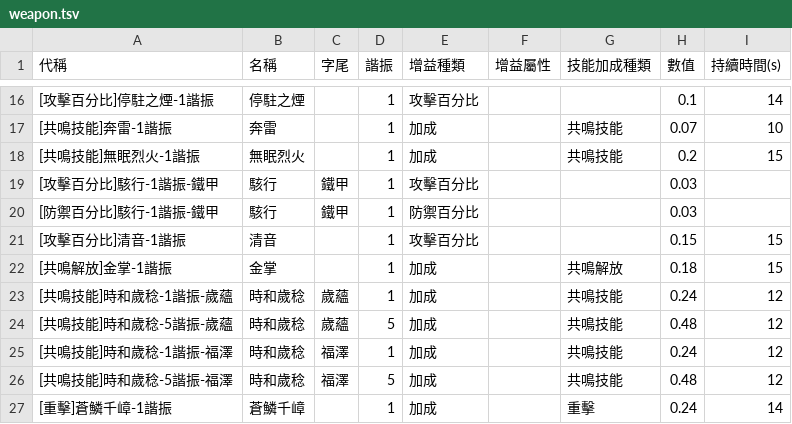
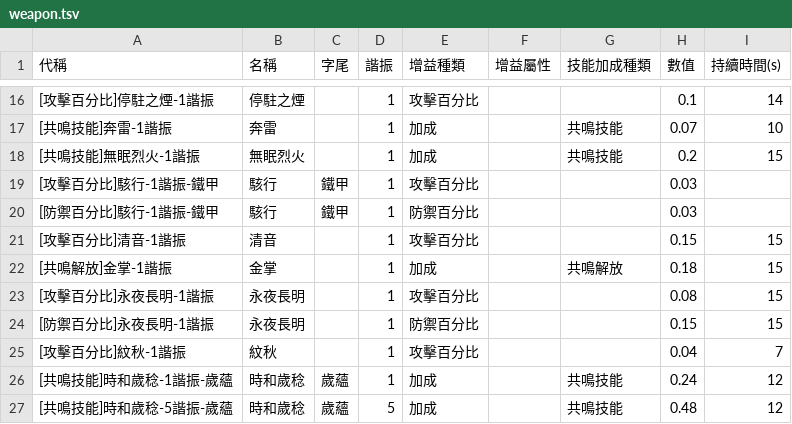
Before and after one commit to ZetsuBouKyo/WutheringWaves, a TSV file: data/v1/zh_tw/buff/weapon.tsv, drawn as a sheet; only a part is shown, gaps mark what is left out; the shorter side is filled out with more unchanged rows.

Commit message:
feat: data

```diff
--- a/data/v1/zh_tw/buff/weapon.tsv
+++ b/data/v1/zh_tw/buff/weapon.tsv
@@ -22,2 +22,5 @@
 [共鳴解放]金掌-1諧振	金掌		1	加成		共鳴解放	0.18	15
+[攻擊百分比]永夜長明-1諧振	永夜長明		1	攻擊百分比			0.08	15
+[防禦百分比]永夜長明-1諧振	永夜長明		1	防禦百分比			0.15	15
+[攻擊百分比]紋秋-1諧振	紋秋		1	攻擊百分比			0.04	7
 [共鳴技能]時和歲稔-1諧振-歲蘊	時和歲稔	歲蘊	1	加成		共鳴技能	0.24	12
```
Also changed, not shown: data/v1/zh_tw/buff/resonator.tsv.
